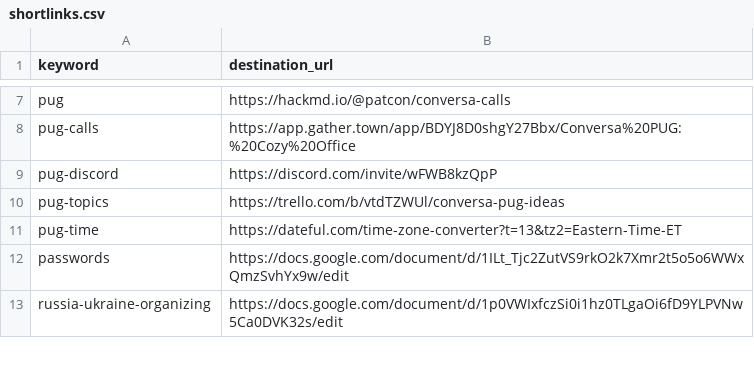
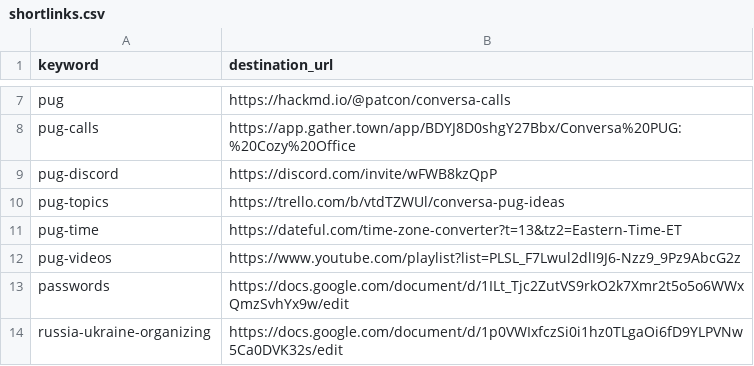
Before and after one commit to g0v-network/link.g0v.network, a CSV file: shortlinks.csv, drawn as a sheet; only a part is shown, gaps mark what is left out.

Commit message:
Added /pug-videos shortlink.

```diff
--- a/shortlinks.csv
+++ b/shortlinks.csv
@@ -11,2 +11,3 @@ pug-topics,https://trello.com/b/vtdTZWUl/conversa-pug-ideas
 pug-time,https://dateful.com/time-zone-converter?t=13&tz2=Eastern-Time-ET
+pug-videos,https://www.youtube.com/playlist?list=PLSL_F7Lwul2dlI9J6-Nzz9_9Pz9AbcG2z
 passwords,https://docs.google.com/document/d/1ILt_Tjc2ZutVS9rkO2k7Xmr2t5o5o6WWxQmzSvhYx9w/edit
```
